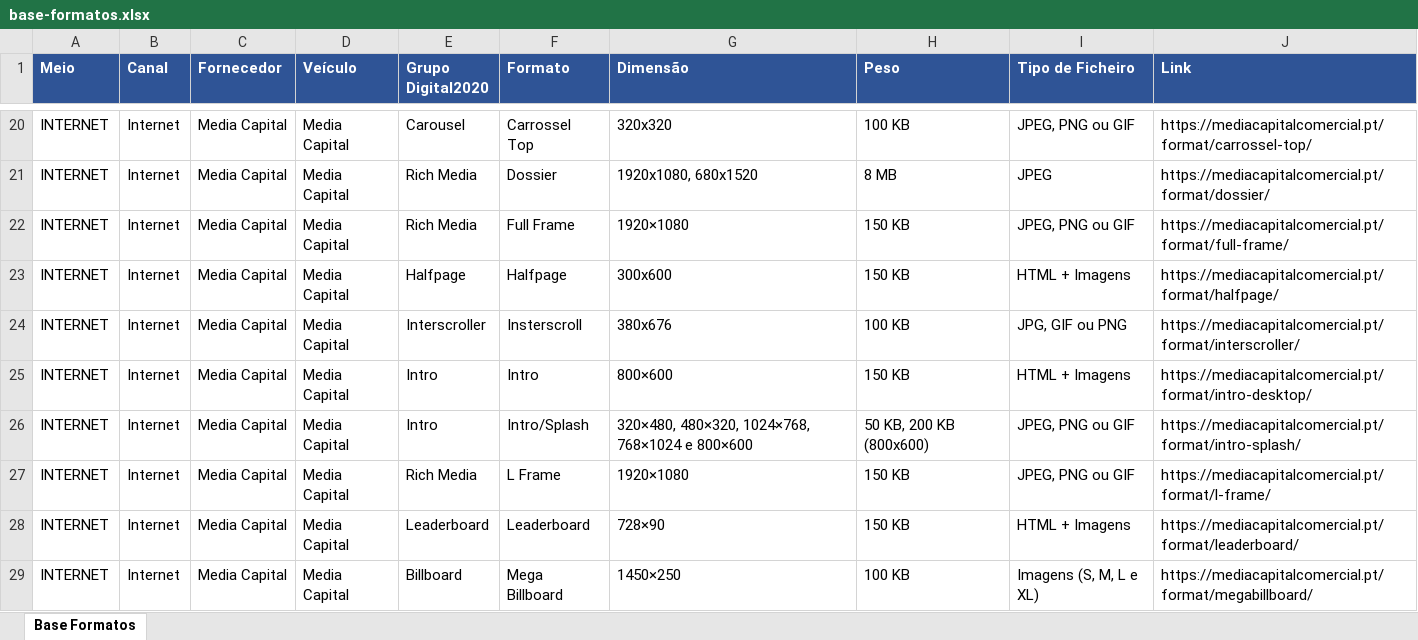
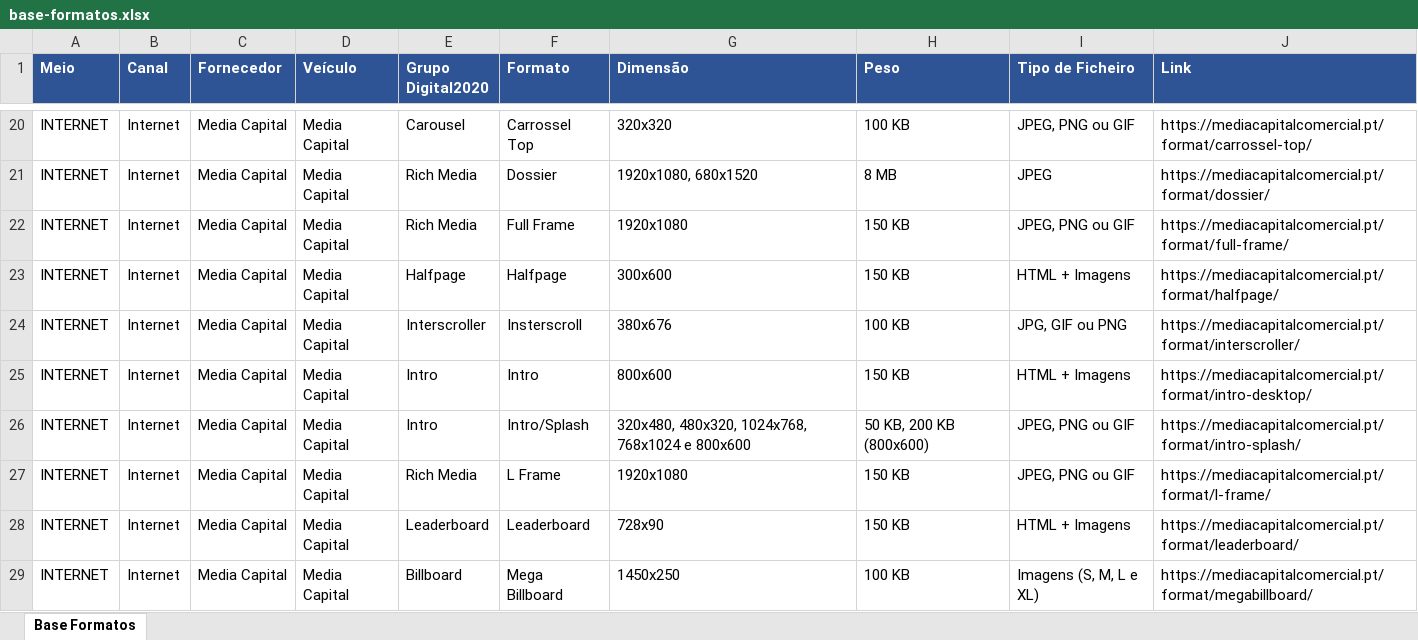
Before and after one commit to claudiarosa00/MS-Builder, an Excel workbook: data/base-formatos.xlsx, sheet Base Formatos, drawn as a sheet; only a part is shown, gaps mark what is left out; values as stored, in another font and other column widths than the file's, no borders; the diff covers the shown part only; the diff names each change by its address in the sheet, - before the commit and + after, or states it on an @@ line.

```diff
--- a/data/base-formatos.xlsx (sheet Base Formatos)
+++ b/data/base-formatos.xlsx (sheet Base Formatos)
-G22 (Dimensão): 1920×1080
+G22 (Dimensão): 1920x1080
-G25 (Dimensão): 800×600
+G25 (Dimensão): 800x600
-G26 (Dimensão): 320×480, 480×320, 1024×768, 768×1024 e 800×600
+G26 (Dimensão): 320x480, 480x320, 1024x768, 768x1024 e 800x600
-G27 (Dimensão): 1920×1080
+G27 (Dimensão): 1920x1080
-G28 (Dimensão): 728×90
+G28 (Dimensão): 728x90
-G29 (Dimensão): 1450×250
+G29 (Dimensão): 1450x250
```
Also changed, not shown: 14 edited cells elsewhere in this sheet.
